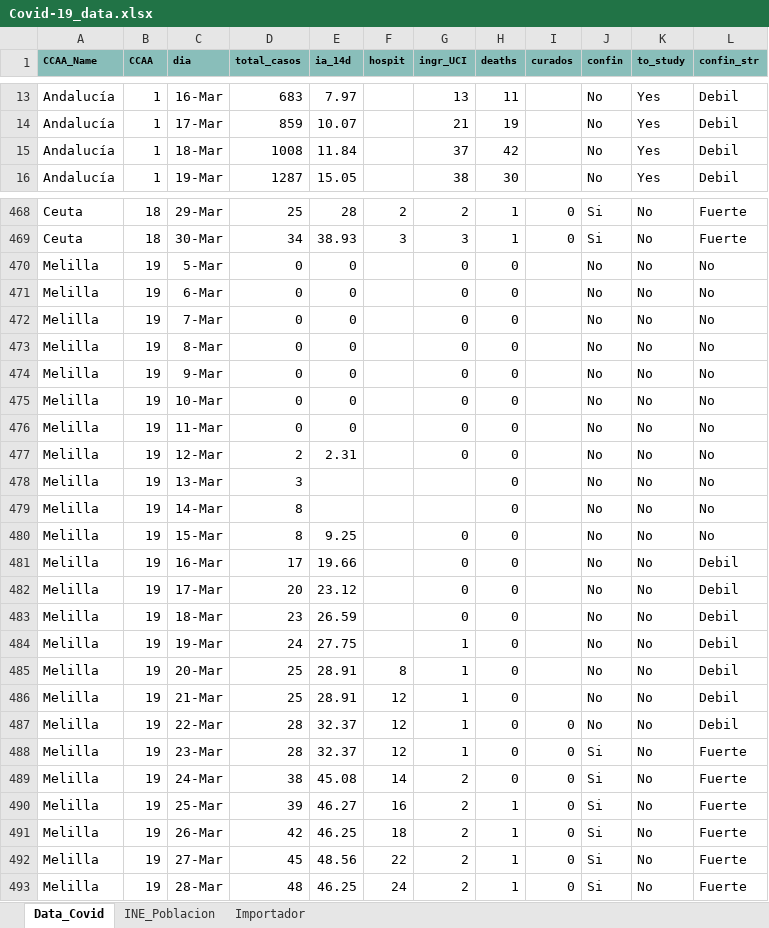
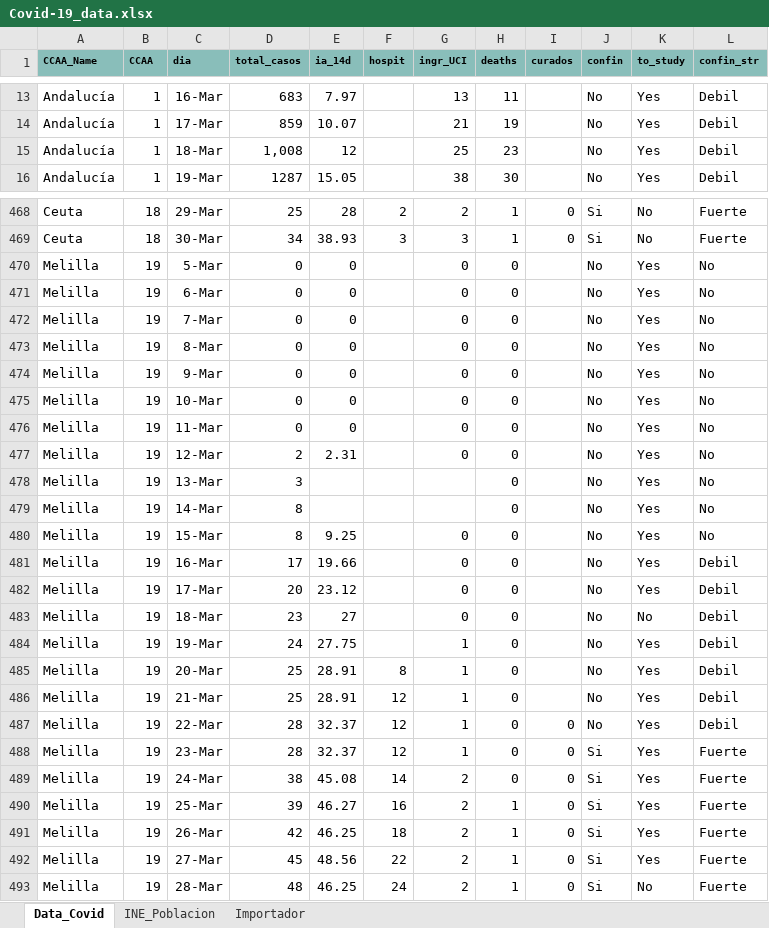
Before and after one commit to JuanJoseVidal/covid-19spain, an Excel workbook: data/Covid-19_data.xlsx, sheet Data_Covid, drawn as a sheet; only a part is shown, gaps mark what is left out; values as stored, in another font and other column widths than the file's, no borders; charts and pictures not drawn; the diff covers the shown part only; the diff names each change by its address in the sheet, - before the commit and + after, or states it on an @@ line.

Commit message:
fixing errors in data

```diff
--- a/data/Covid-19_data.xlsx (sheet Data_Covid)
+++ b/data/Covid-19_data.xlsx (sheet Data_Covid)
-D15 (total_casos): 1008
+D15 (total_casos): 1,008
-E15 (ia_14d): 11.84
+E15 (ia_14d): 12
-G15 (ingr_UCI): 37
+G15 (ingr_UCI): 25
-H15 (deaths): 42
+H15 (deaths): 23
-K470:K482 (to_study): No
+K470:K482 (to_study): Yes
-E483 (ia_14d): 26.59
+E483 (ia_14d): 27
-K484:K492 (to_study): No
+K484:K492 (to_study): Yes
```
Also changed, not shown: 100 edited cells elsewhere in this sheet, sheet Importador, charts or pictures.
